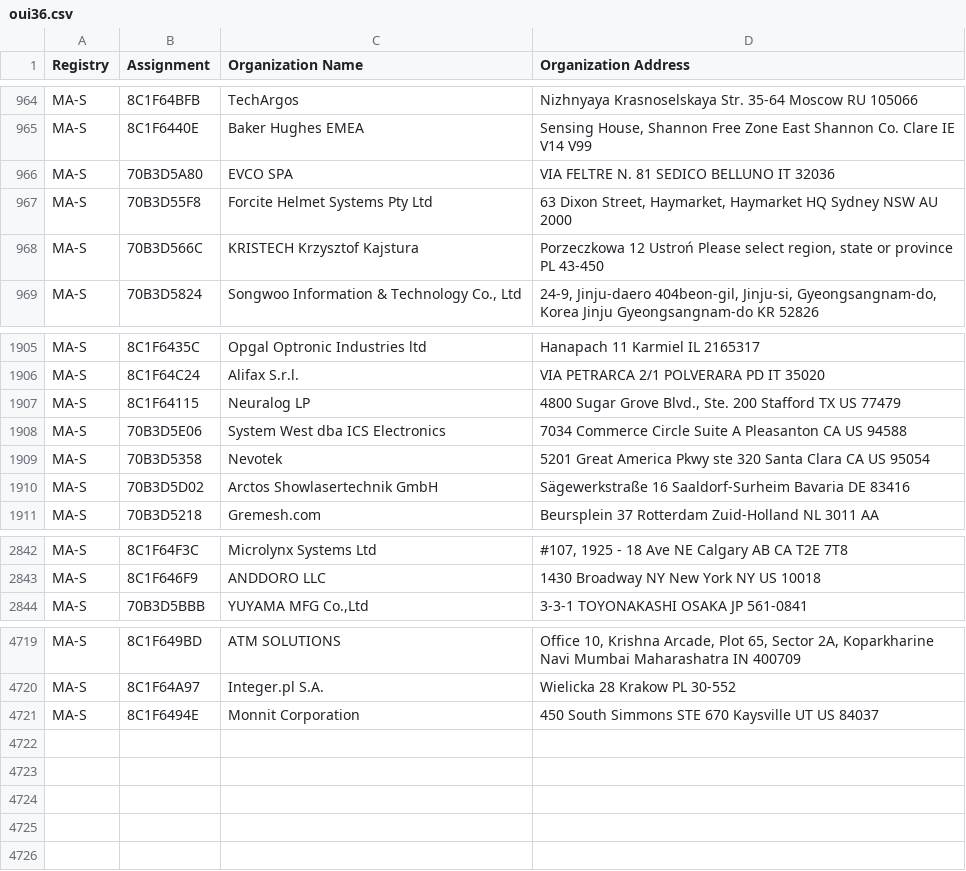
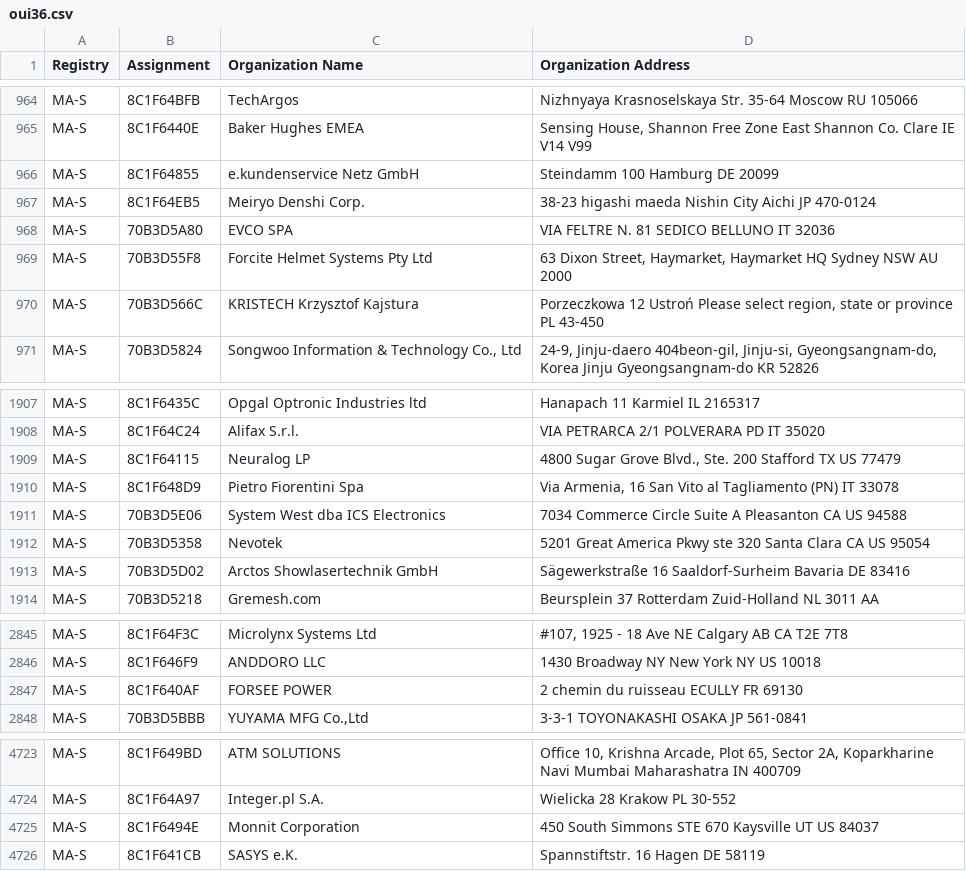
Before and after one commit to 955a0/MACAddress, a CSV file: oui36.csv, drawn as a sheet; only a part is shown, gaps mark what is left out.

```diff
--- a/oui36.csv
+++ b/oui36.csv
@@ -965,2 +965,4 @@ MA-S,8C1F64BFB,TechArgos,Nizhnyaya Krasnoselskaya Str. 35-64 Moscow   RU 105066
 MA-S,8C1F6440E,Baker Hughes EMEA,"Sensing House, Shannon Free Zone East Shannon Co. Clare IE V14 V99 "
+MA-S,8C1F64855,e.kundenservice Netz GmbH,Steindamm 100 Hamburg  DE 20099
+MA-S,8C1F64EB5,Meiryo Denshi Corp.,38-23 higashi maeda Nishin City Aichi JP 470-0124
 MA-S,70B3D5A80,EVCO SPA,VIA FELTRE N. 81 SEDICO BELLUNO IT 32036
@@ -1907,2 +1909,3 @@ MA-S,8C1F64C24,Alifax S.r.l.,VIA PETRARCA 2/1 POLVERARA PD IT 35020
 MA-S,8C1F64115,Neuralog LP,"4800 Sugar Grove Blvd., Ste. 200 Stafford TX US 77479 "
+MA-S,8C1F648D9,Pietro Fiorentini Spa,"Via Armenia, 16 San Vito al Tagliamento (PN)  IT 33078 "
 MA-S,70B3D5E06,System West dba ICS Electronics,7034 Commerce Circle Suite A Pleasanton CA US 94588
@@ -2843,2 +2846,3 @@ MA-S,8C1F64F3C,Microlynx Systems Ltd,"#107, 1925 - 18 Ave NE Calgary AB CA T2E 7
 MA-S,8C1F646F9,ANDDORO LLC,1430 Broadway NY  New York NY US 10018
+MA-S,8C1F640AF,FORSEE POWER,2 chemin du ruisseau ECULLY  FR 69130
 MA-S,70B3D5BBB,"YUYAMA MFG Co.,Ltd",3-3-1 TOYONAKASHI OSAKA JP 561-0841
@@ -4721 +4725,2 @@ MA-S,8C1F64A97,Integer.pl S.A.,Wielicka 28 Krakow  PL 30-552
 MA-S,8C1F6494E,Monnit Corporation,450 South Simmons STE 670 Kaysville UT US 84037
+MA-S,8C1F641CB,SASYS e.K.,Spannstiftstr. 16 Hagen  DE 58119
```
Also changed, not shown: mam.csv, 1 other file.
